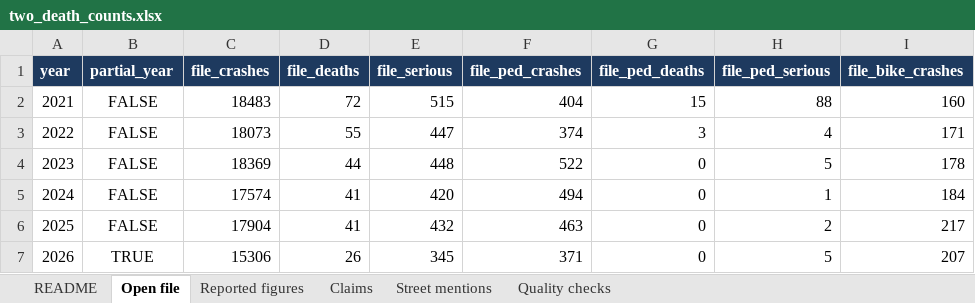
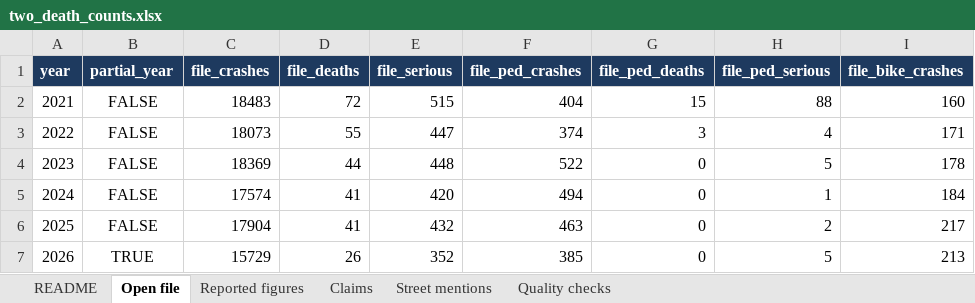
Before and after one commit to jasonpellerin-aisolutionist/denver-two-death-counts, an Excel workbook: reports/two_death_counts.xlsx, sheet Open file, drawn as a sheet; only a part is shown; values as stored, in another font and other column widths than the file's, no borders; charts and pictures not drawn; the diff names each change by its address in the sheet, - before the commit and + after, or states it on an @@ line.

Commit message:
Weekly refresh of the Denver crash extracts

```diff
--- a/reports/two_death_counts.xlsx (sheet Open file)
+++ b/reports/two_death_counts.xlsx (sheet Open file)
-C7 (file_crashes): 15306
+C7 (file_crashes): 15729
-E7 (file_serious): 345
+E7 (file_serious): 352
-F7 (file_ped_crashes): 371
+F7 (file_ped_crashes): 385
-I7 (file_bike_crashes): 207
+I7 (file_bike_crashes): 213
```
Also changed, not shown: sheet Street mentions, sheet Claims, 14 other files.
